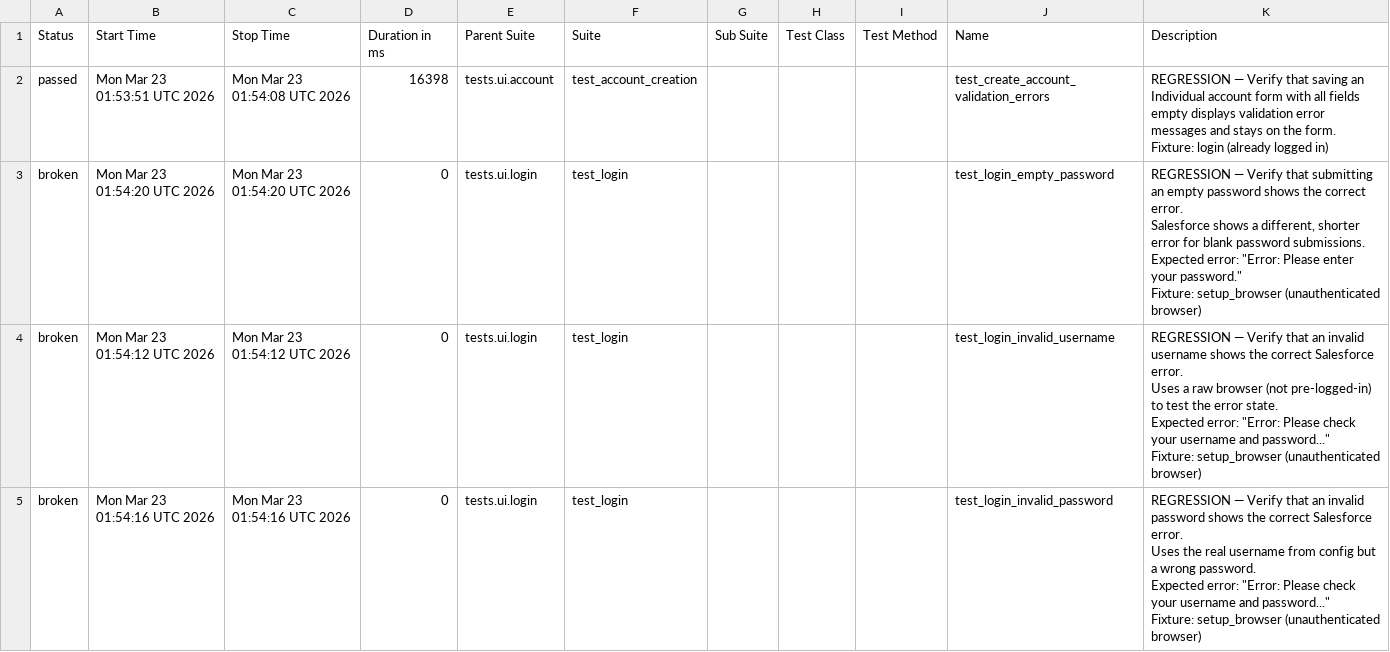
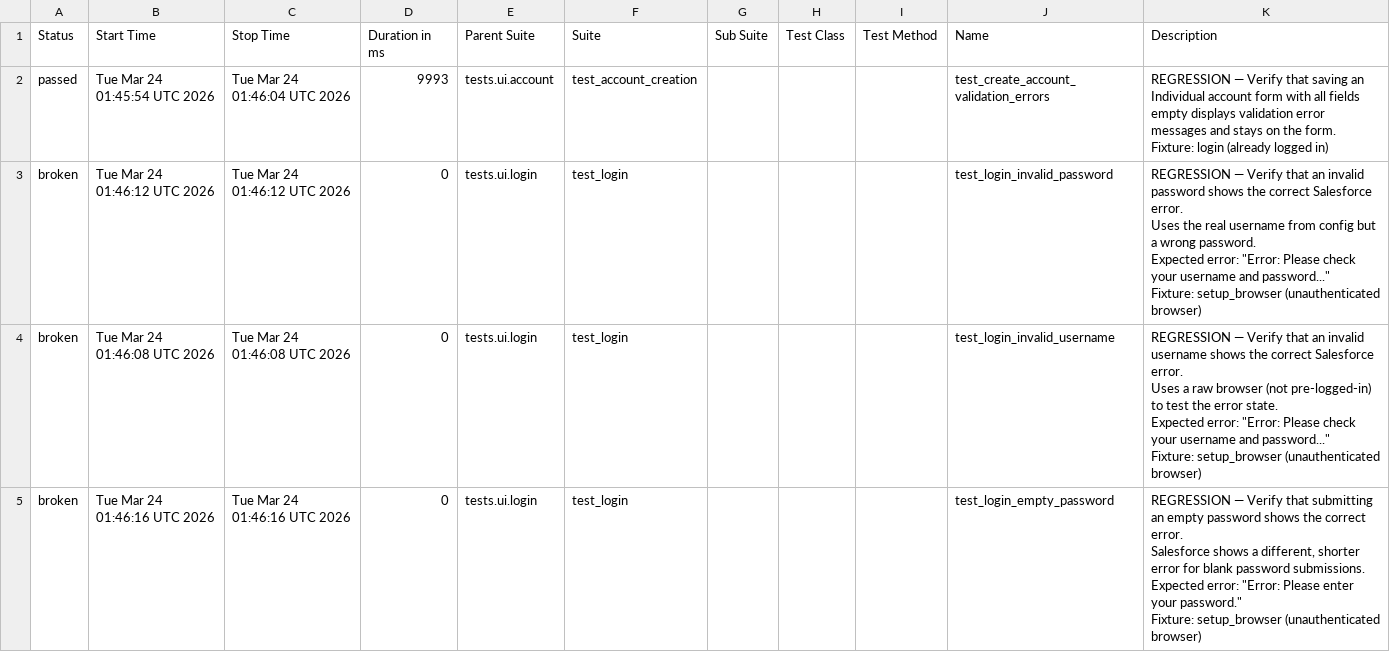
Before and after one commit to DilipAle/rng_ui_tests, a CSV file: renegade-ui/data/suites.csv, drawn as a sheet.

```diff
--- a/renegade-ui/data/suites.csv
+++ b/renegade-ui/data/suites.csv
@@ -1,31 +1,31 @@
 "Status","Start Time","Stop Time","Duration in ms","Parent Suite","Suite","Sub Suite","Test Class","Test Method","Name","Description"
-"passed","Mon Mar 23 01:53:51 UTC 2026","Mon Mar 23 01:54:08 UTC 2026","16398","tests.ui.account","test_account_creation","","","","test_create_account_validation_errors","
-REGRESSION — Verify that saving an Individual account form with all fields
-empty displays validation error messages and stays on the form.
-
-Fixture: login (already logged in)
-"
-"broken","Mon Mar 23 01:54:20 UTC 2026","Mon Mar 23 01:54:20 UTC 2026","0","tests.ui.login","test_login","","","","test_login_empty_password","
-REGRESSION — Verify that submitting an empty password shows the correct error.
-
-Salesforce shows a different, shorter error for blank password submissions.
-Expected error: ""Error: Please enter your password.""
-
-Fixture: setup_browser (unauthenticated browser)
-"
-"broken","Mon Mar 23 01:54:12 UTC 2026","Mon Mar 23 01:54:12 UTC 2026","0","tests.ui.login","test_login","","","","test_login_invalid_username","
-REGRESSION — Verify that an invalid username shows the correct Salesforce error.
-
-Uses a raw browser (not pre-logged-in) to test the error state.
-Expected error: ""Error: Please check your username and password...""
-
-Fixture: setup_browser (unauthenticated browser)
-"
-"broken","Mon Mar 23 01:54:16 UTC 2026","Mon Mar 23 01:54:16 UTC 2026","0","tests.ui.login","test_login","","","","test_login_invalid_password","
-REGRESSION — Verify that an invalid password shows the correct Salesforce error.
-
-Uses the real username from config but a wrong password.
-Expected error: ""Error: Please check your username and password...""
-
-Fixture: setup_browser (unauthenticated browser)
-"
+"passed","Tue Mar 24 01:45:54 UTC 2026","Tue Mar 24 01:46:04 UTC 2026","9993","tests.ui.account","test_account_creation","","","","test_create_account_validation_errors","
+REGRESSION — Verify that saving an Individual account form with all fields
+empty displays validation error messages and stays on the form.
+
+Fixture: login (already logged in)
+"
+"broken","Tue Mar 24 01:46:12 UTC 2026","Tue Mar 24 01:46:12 UTC 2026","0","tests.ui.login","test_login","","","","test_login_invalid_password","
+REGRESSION — Verify that an invalid password shows the correct Salesforce error.
+
+Uses the real username from config but a wrong password.
+Expected error: ""Error: Please check your username and password...""
+
+Fixture: setup_browser (unauthenticated browser)
+"
+"broken","Tue Mar 24 01:46:08 UTC 2026","Tue Mar 24 01:46:08 UTC 2026","0","tests.ui.login","test_login","","","","test_login_invalid_username","
+REGRESSION — Verify that an invalid username shows the correct Salesforce error.
+
+Uses a raw browser (not pre-logged-in) to test the error state.
+Expected error: ""Error: Please check your username and password...""
+
+Fixture: setup_browser (unauthenticated browser)
+"
+"broken","Tue Mar 24 01:46:16 UTC 2026","Tue Mar 24 01:46:16 UTC 2026","0","tests.ui.login","test_login","","","","test_login_empty_password","
+REGRESSION — Verify that submitting an empty password shows the correct error.
+
+Salesforce shows a different, shorter error for blank password submissions.
+Expected error: ""Error: Please enter your password.""
+
+Fixture: setup_browser (unauthenticated browser)
+"
```
Also changed, not shown: 25 other files.
